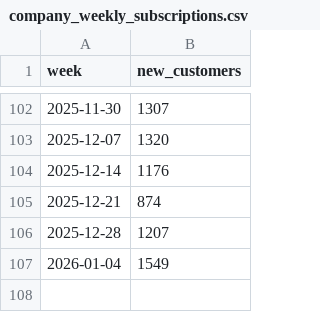
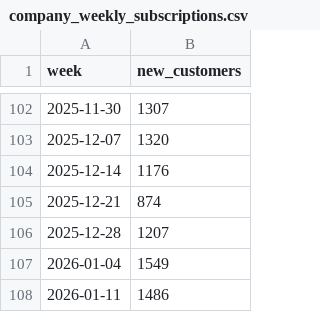
Before and after one commit to jwinternheimer/observable_metrics, a CSV file: src/data/company_weekly_subscriptions.csv, drawn as a sheet; only a part is shown, gaps mark what is left out; the diff names each change by its address in the sheet, - before the commit and + after, or states it on an @@ line.

```diff
--- a/src/data/company_weekly_subscriptions.csv
+++ b/src/data/company_weekly_subscriptions.csv
+row 108: 2026-01-11 | 1486
```
Also changed, not shown: src/data/brand_weekly_reach.csv, src/data/buffer_channels_weekly_reach.csv, 17 other files.
